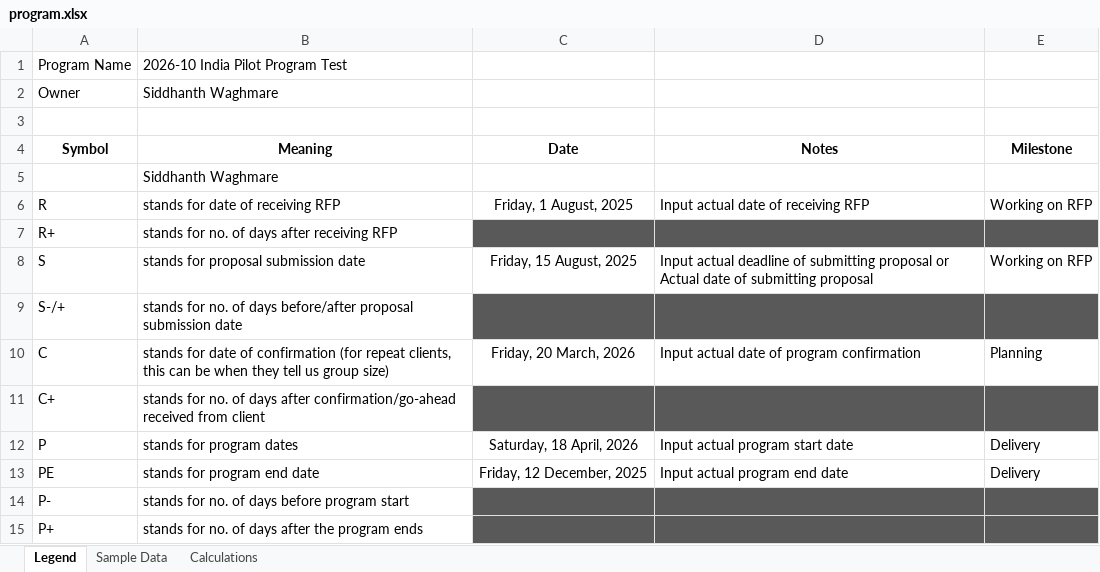
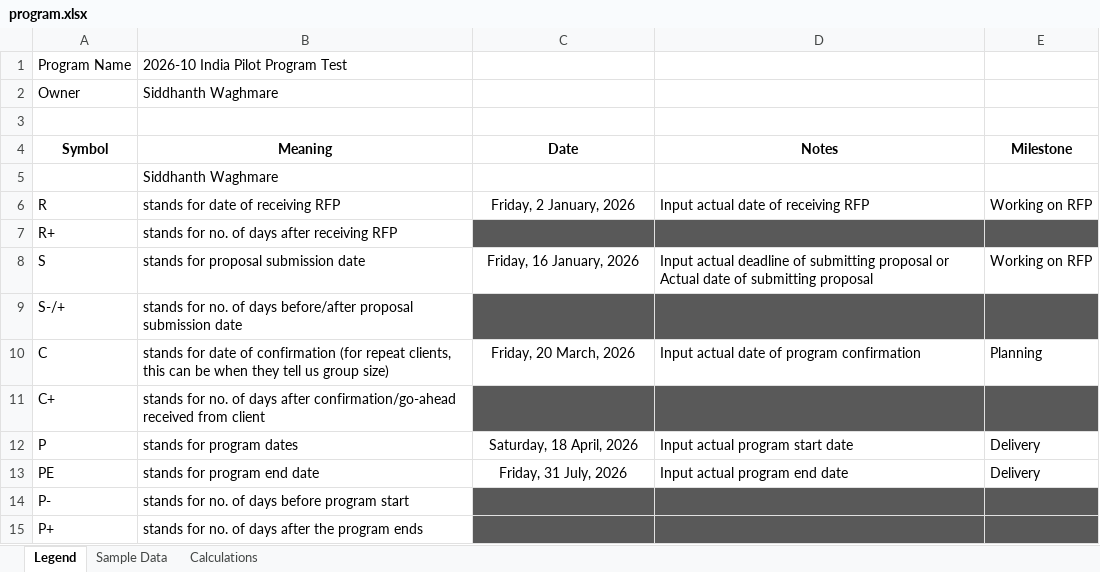
Before and after one commit to vnaudoori28/MondayProgramSync, an Excel workbook: programs/2026-10_India_Pilot/program.xlsx, sheet Legend, drawn as a sheet; values as stored, in another font and other column widths than the file's, no borders; the diff names each change by its address in the sheet, - before the commit and + after, or states it on an @@ line.

```diff
--- a/programs/2026-10_India_Pilot/program.xlsx (sheet Legend)
+++ b/programs/2026-10_India_Pilot/program.xlsx (sheet Legend)
-C6 (Date): Friday, 1 August, 2025
+C6 (Date): Friday, 2 January, 2026
-C8 (Date): Friday, 15 August, 2025
+C8 (Date): Friday, 16 January, 2026
-C13 (Date): Friday, 12 December, 2025
+C13 (Date): Friday, 31 July, 2026
```
Also changed, not shown: programs/2026-10_India_Pilot_2/program.xlsx.
